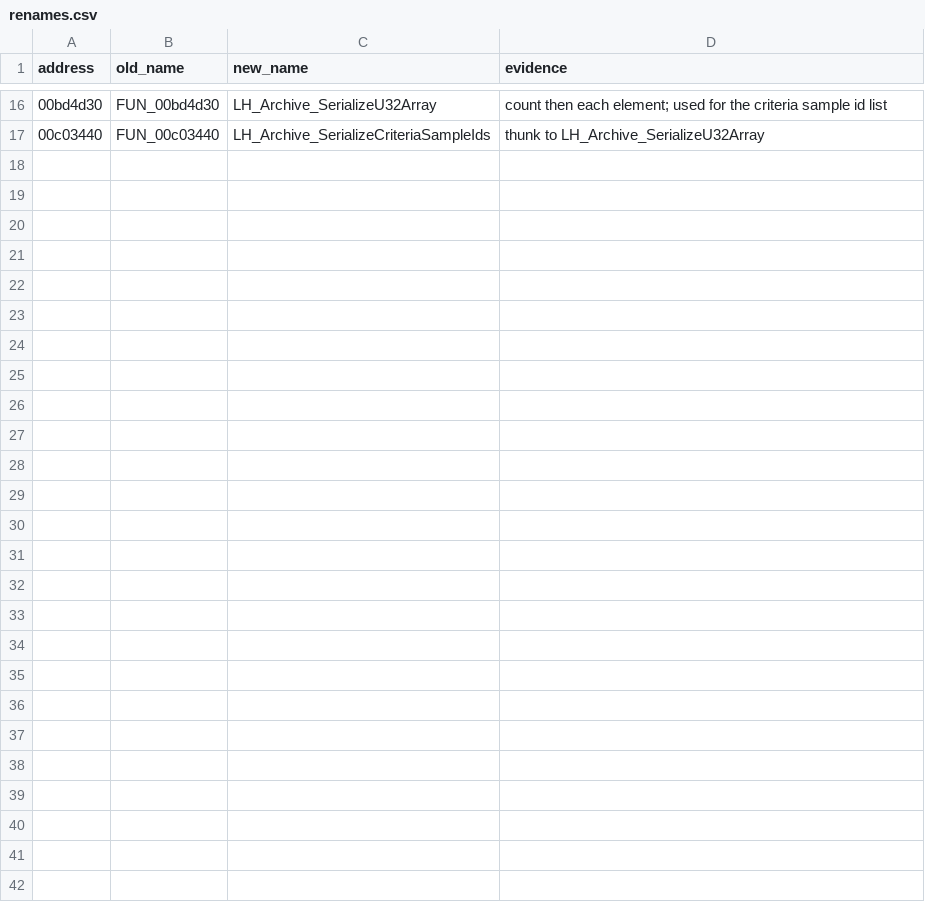
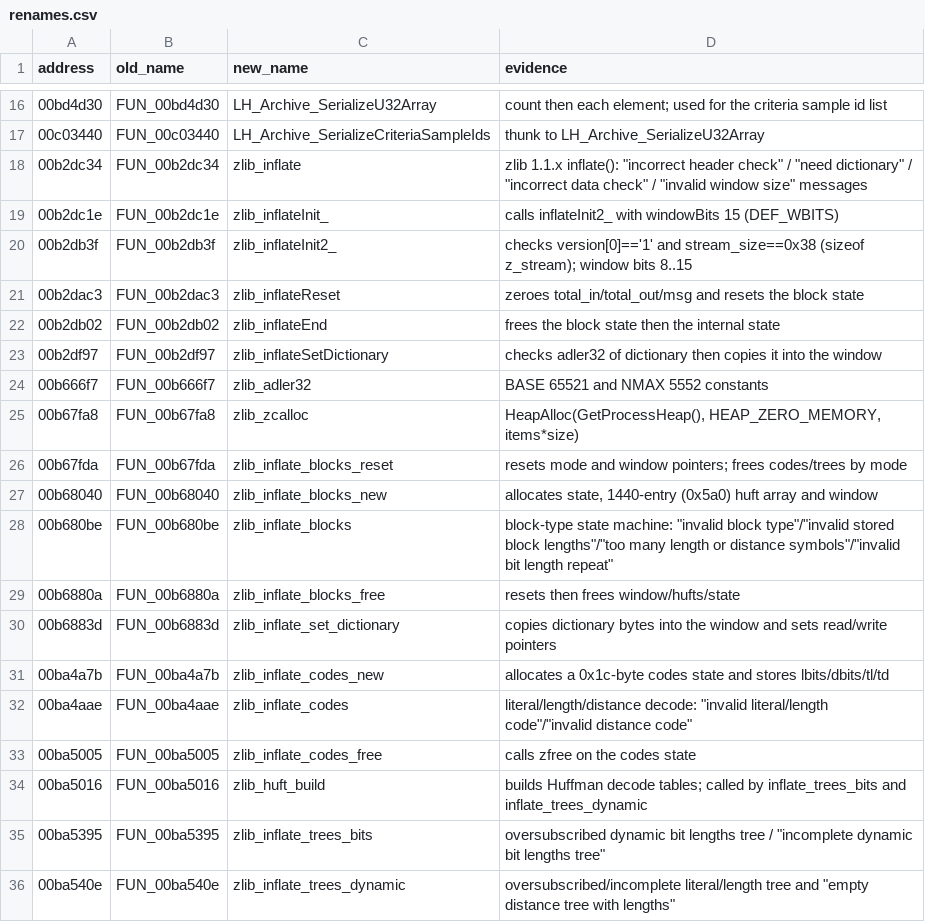
Before and after one commit to best4bond/OpenTheMoviesGame, a CSV file: renames.csv, drawn as a sheet; only a part is shown, gaps mark what is left out; the diff covers the shown part only; the diff names each change by its address in the sheet, - before the commit and + after, or states it on an @@ line.

```diff
--- a/renames.csv
+++ b/renames.csv
+row 18: 00b2dc34 | FUN_00b2dc34 | zlib_inflate | zlib 1.1.x inflate(): "incorrect header check" / "need dictionary" / "incorrect data check" / "invalid window size" messages
+row 19: 00b2dc1e | FUN_00b2dc1e | zlib_inflateInit_ | calls inflateInit2_ with windowBits 15 (DEF_WBITS)
+row 20: 00b2db3f | FUN_00b2db3f | zlib_inflateInit2_ | checks version[0]=='1' and stream_size==0x38 (sizeof z_stream); window bits 8..15
+row 21: 00b2dac3 | FUN_00b2dac3 | zlib_inflateReset | zeroes total_in/total_out/msg and resets the block state
+row 22: 00b2db02 | FUN_00b2db02 | zlib_inflateEnd | frees the block state then the internal state
+row 23: 00b2df97 | FUN_00b2df97 | zlib_inflateSetDictionary | checks adler32 of dictionary then copies it into the window
+row 24: 00b666f7 | FUN_00b666f7 | zlib_adler32 | BASE 65521 and NMAX 5552 constants
+row 25: 00b67fa8 | FUN_00b67fa8 | zlib_zcalloc | HeapAlloc(GetProcessHeap(), HEAP_ZERO_MEMORY, items*size)
+row 26: 00b67fda | FUN_00b67fda | zlib_inflate_blocks_reset | resets mode and window pointers; frees codes/trees by mode
+row 27: 00b68040 | FUN_00b68040 | zlib_inflate_blocks_new | allocates state, 1440-entry (0x5a0) huft array and window
+row 28: 00b680be | FUN_00b680be | zlib_inflate_blocks | block-type state machine: "invalid block type"/"invalid stored block lengths"/"too many length or distance symbols"/"invalid bit length repeat"
+row 29: 00b6880a | FUN_00b6880a | zlib_inflate_blocks_free | resets then frees window/hufts/state
+row 30: 00b6883d | FUN_00b6883d | zlib_inflate_set_dictionary | copies dictionary bytes into the window and sets read/write pointers
+row 31: 00ba4a7b | FUN_00ba4a7b | zlib_inflate_codes_new | allocates a 0x1c-byte codes state and stores lbits/dbits/tl/td
+row 32: 00ba4aae | FUN_00ba4aae | zlib_inflate_codes | literal/length/distance decode: "invalid literal/length code"/"invalid distance code"
+row 33: 00ba5005 | FUN_00ba5005 | zlib_inflate_codes_free | calls zfree on the codes state
+row 34: 00ba5016 | FUN_00ba5016 | zlib_huft_build | builds Huffman decode tables; called by inflate_trees_bits and inflate_trees_dynamic
+row 35: 00ba5395 | FUN_00ba5395 | zlib_inflate_trees_bits | oversubscribed dynamic bit lengths tree / "incomplete dynamic bit lengths tree"
+row 36: 00ba540e | FUN_00ba540e | zlib_inflate_trees_dynamic | oversubscribed/incomplete literal/length tree and "empty distance tree with lengths"
```
Also changed, not shown: 14 added rows and 1 edited cell elsewhere in this file, 16 other files.
